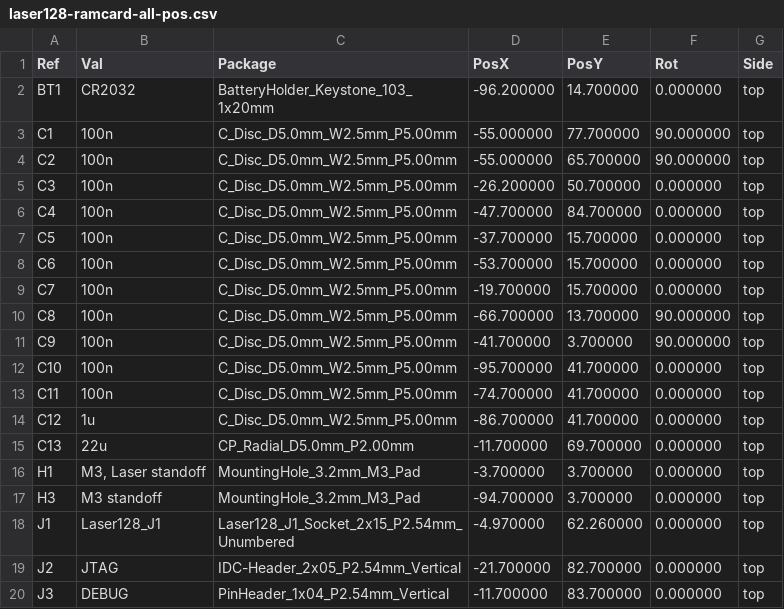
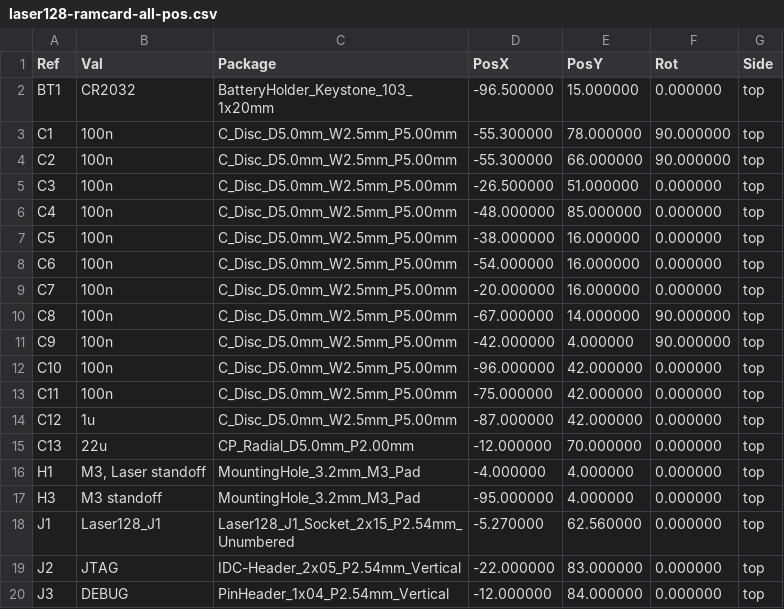
Before and after one commit to cstodd/Laser128EX-Expansion, a CSV file: hardware/fab/laser128-ramcard-all-pos.csv, drawn as a sheet; only a part is shown; the diff covers the shown part only.

```diff
--- a/hardware/fab/laser128-ramcard-all-pos.csv
+++ b/hardware/fab/laser128-ramcard-all-pos.csv
@@ -1,20 +1,20 @@
 Ref,Val,Package,PosX,PosY,Rot,Side
-"BT1","CR2032","BatteryHolder_Keystone_103_1x20mm",-96.200000,14.700000,0.000000,top
-"C1","100n","C_Disc_D5.0mm_W2.5mm_P5.00mm",-55.000000,77.700000,90.000000,top
-"C2","100n","C_Disc_D5.0mm_W2.5mm_P5.00mm",-55.000000,65.700000,90.000000,top
-"C3","100n","C_Disc_D5.0mm_W2.5mm_P5.00mm",-26.200000,50.700000,0.000000,top
-"C4","100n","C_Disc_D5.0mm_W2.5mm_P5.00mm",-47.700000,84.700000,0.000000,top
-"C5","100n","C_Disc_D5.0mm_W2.5mm_P5.00mm",-37.700000,15.700000,0.000000,top
-"C6","100n","C_Disc_D5.0mm_W2.5mm_P5.00mm",-53.700000,15.700000,0.000000,top
-"C7","100n","C_Disc_D5.0mm_W2.5mm_P5.00mm",-19.700000,15.700000,0.000000,top
-"C8","100n","C_Disc_D5.0mm_W2.5mm_P5.00mm",-66.700000,13.700000,90.000000,top
-"C9","100n","C_Disc_D5.0mm_W2.5mm_P5.00mm",-41.700000,3.700000,90.000000,top
-"C10","100n","C_Disc_D5.0mm_W2.5mm_P5.00mm",-95.700000,41.700000,0.000000,top
-"C11","100n","C_Disc_D5.0mm_W2.5mm_P5.00mm",-74.700000,41.700000,0.000000,top
-"C12","1u","C_Disc_D5.0mm_W2.5mm_P5.00mm",-86.700000,41.700000,0.000000,top
-"C13","22u","CP_Radial_D5.0mm_P2.00mm",-11.700000,69.700000,0.000000,top
-"H1","M3, Laser standoff","MountingHole_3.2mm_M3_Pad",-3.700000,3.700000,0.000000,top
-"H3","M3 standoff","MountingHole_3.2mm_M3_Pad",-94.700000,3.700000,0.000000,top
-"J1","Laser128_J1","Laser128_J1_Socket_2x15_P2.54mm_Unumbered",-4.970000,62.260000,0.000000,top
-"J2","JTAG","IDC-Header_2x05_P2.54mm_Vertical",-21.700000,82.700000,0.000000,top
-"J3","DEBUG","PinHeader_1x04_P2.54mm_Vertical",-11.700000,83.700000,0.000000,top
+"BT1","CR2032","BatteryHolder_Keystone_103_1x20mm",-96.500000,15.000000,0.000000,top
+"C1","100n","C_Disc_D5.0mm_W2.5mm_P5.00mm",-55.300000,78.000000,90.000000,top
+"C2","100n","C_Disc_D5.0mm_W2.5mm_P5.00mm",-55.300000,66.000000,90.000000,top
+"C3","100n","C_Disc_D5.0mm_W2.5mm_P5.00mm",-26.500000,51.000000,0.000000,top
+"C4","100n","C_Disc_D5.0mm_W2.5mm_P5.00mm",-48.000000,85.000000,0.000000,top
+"C5","100n","C_Disc_D5.0mm_W2.5mm_P5.00mm",-38.000000,16.000000,0.000000,top
+"C6","100n","C_Disc_D5.0mm_W2.5mm_P5.00mm",-54.000000,16.000000,0.000000,top
+"C7","100n","C_Disc_D5.0mm_W2.5mm_P5.00mm",-20.000000,16.000000,0.000000,top
+"C8","100n","C_Disc_D5.0mm_W2.5mm_P5.00mm",-67.000000,14.000000,90.000000,top
+"C9","100n","C_Disc_D5.0mm_W2.5mm_P5.00mm",-42.000000,4.000000,90.000000,top
+"C10","100n","C_Disc_D5.0mm_W2.5mm_P5.00mm",-96.000000,42.000000,0.000000,top
+"C11","100n","C_Disc_D5.0mm_W2.5mm_P5.00mm",-75.000000,42.000000,0.000000,top
+"C12","1u","C_Disc_D5.0mm_W2.5mm_P5.00mm",-87.000000,42.000000,0.000000,top
+"C13","22u","CP_Radial_D5.0mm_P2.00mm",-12.000000,70.000000,0.000000,top
+"H1","M3, Laser standoff","MountingHole_3.2mm_M3_Pad",-4.000000,4.000000,0.000000,top
+"H3","M3 standoff","MountingHole_3.2mm_M3_Pad",-95.000000,4.000000,0.000000,top
+"J1","Laser128_J1","Laser128_J1_Socket_2x15_P2.54mm_Unumbered",-5.270000,62.560000,0.000000,top
+"J2","JTAG","IDC-Header_2x05_P2.54mm_Vertical",-22.000000,83.000000,0.000000,top
+"J3","DEBUG","PinHeader_1x04_P2.54mm_Vertical",-12.000000,84.000000,0.000000,top
```
Also changed, not shown: 26 edited cells elsewhere in this file, 14 other files.
